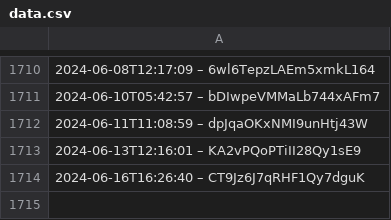
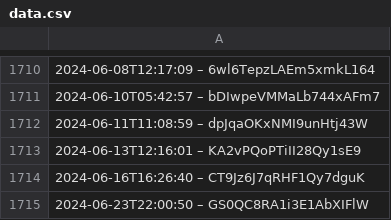
Before and after one commit to slunfuedrac/arbitrage-bot, a CSV file: data.csv, drawn as a sheet; only a part is shown, gaps mark what is left out.

```diff
--- a/data.csv
+++ b/data.csv
@@ -1714 +1714,2 @@
 2024-06-16T16:26:40 – CT9Jz6J7qRHF1Qy7dguK
+2024-06-23T22:00:50 – GS0QC8RA1i3E1AbXIFlW
```
